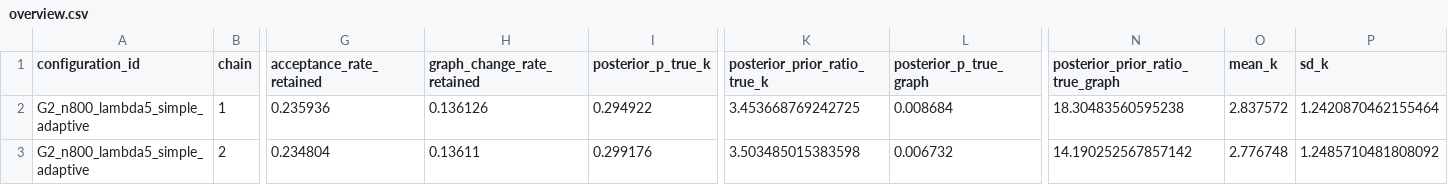
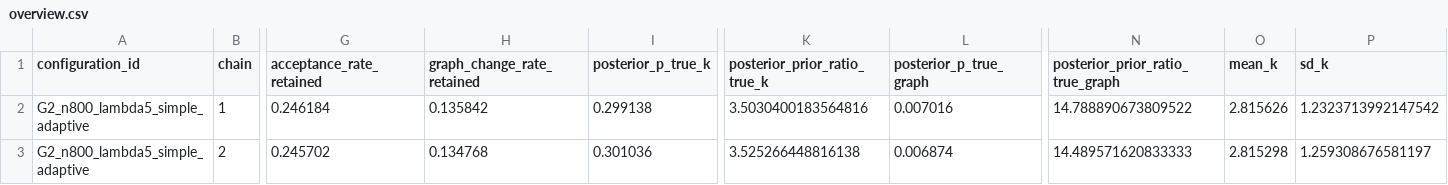
Before and after one commit to FelReich/rjmcmc-for-gclms, a CSV file: plots/gclm/simulation_study/overview/G2_n800_lambda5_simple_adaptive/overview.csv, drawn as a sheet; only a part is shown, gaps mark what is left out; the diff covers the shown part only; the diff names each change by its address in the sheet, - before the commit and + after, or states it on an @@ line.

```diff
--- a/plots/gclm/simulation_study/overview/G2_n800_lambda5_simple_adaptive/overview.csv
+++ b/plots/gclm/simulation_study/overview/G2_n800_lambda5_simple_adaptive/overview.csv
-G2 (acceptance_rate_retained): 0.235936
+G2 (acceptance_rate_retained): 0.246184
-H2 (graph_change_rate_retained): 0.136126
+H2 (graph_change_rate_retained): 0.135842
-I2 (posterior_p_true_k): 0.294922
+I2 (posterior_p_true_k): 0.299138
-K2 (posterior_prior_ratio_true_k): 3.453668769242725
+K2 (posterior_prior_ratio_true_k): 3.5030400183564816
-L2 (posterior_p_true_graph): 0.008684
+L2 (posterior_p_true_graph): 0.007016
-N2 (posterior_prior_ratio_true_graph): 18.30483560595238
+N2 (posterior_prior_ratio_true_graph): 14.788890673809522
-O2 (mean_k): 2.837572
+O2 (mean_k): 2.815626
-P2 (sd_k): 1.2420870462155464
+P2 (sd_k): 1.2323713992147542
-G3 (acceptance_rate_retained): 0.234804
+G3 (acceptance_rate_retained): 0.245702
-H3 (graph_change_rate_retained): 0.13611
+H3 (graph_change_rate_retained): 0.134768
-I3 (posterior_p_true_k): 0.299176
+I3 (posterior_p_true_k): 0.301036
-K3 (posterior_prior_ratio_true_k): 3.503485015383598
+K3 (posterior_prior_ratio_true_k): 3.525266448816138
-L3 (posterior_p_true_graph): 0.006732
+L3 (posterior_p_true_graph): 0.006874
-N3 (posterior_prior_ratio_true_graph): 14.190252567857142
+N3 (posterior_prior_ratio_true_graph): 14.489571620833333
-O3 (mean_k): 2.776748
+O3 (mean_k): 2.815298
-P3 (sd_k): 1.2485710481808092
+P3 (sd_k): 1.259308676581197
```
Also changed, not shown: 77 edited cells elsewhere in this file, plots/gclm/simulation_study/overview/G2_n50_lambda5_simple_base/overview.csv, plots/gclm/simulation_study/overview/G2_n800_lambda2_general_base/overview.csv, 28 other files.
